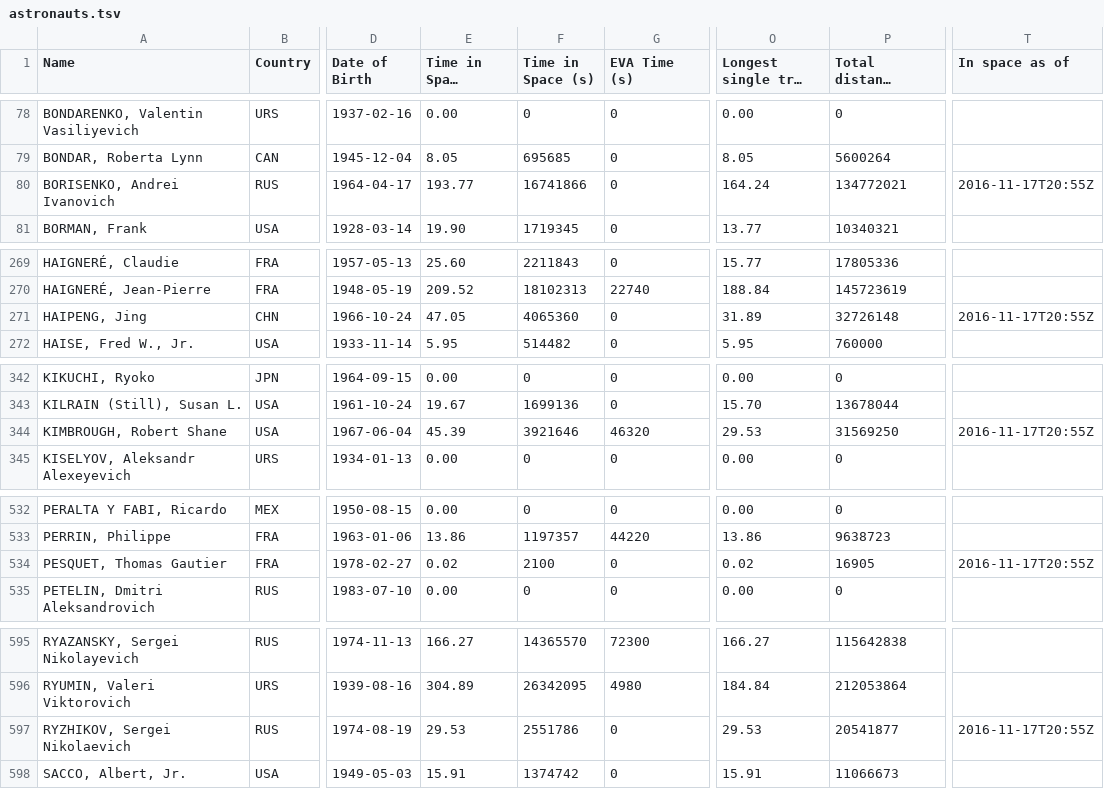
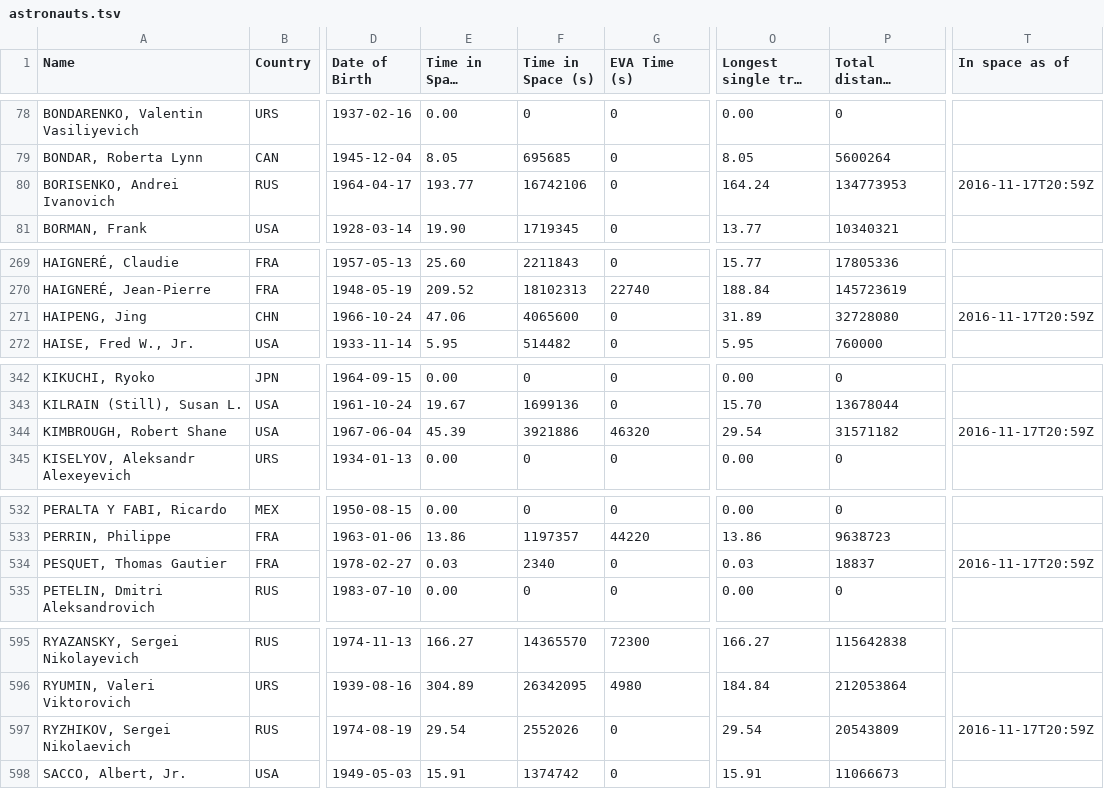
Before and after one commit to cosmos-book/cosmos-book.github.io, a TSV file: human-spaceflight/data/processed/astronauts.tsv, drawn as a sheet; only a part is shown, gaps mark what is left out; long unchanged cells end in …; the diff covers the shown part only; the diff names each change by its address in the sheet, - before the commit and + after, or states it on an @@ line.

```diff
--- a/human-spaceflight/data/processed/astronauts.tsv
+++ b/human-spaceflight/data/processed/astronauts.tsv
-F80 (Time in Space (s)): 16741866
+F80 (Time in Space (s)): 16742106
-P80 (Total distance covered (km)): 134772021
+P80 (Total distance covered (km)): 134773953
-T80 (In space as of): 2016-11-17T20:55Z
+T80 (In space as of): 2016-11-17T20:59Z
-E271 (Time in Space (days)): 47.05
+E271 (Time in Space (days)): 47.06
-F271 (Time in Space (s)): 4065360
+F271 (Time in Space (s)): 4065600
-P271 (Total distance covered (km)): 32726148
+P271 (Total distance covered (km)): 32728080
-T271 (In space as of): 2016-11-17T20:55Z
+T271 (In space as of): 2016-11-17T20:59Z
-F344 (Time in Space (s)): 3921646
+F344 (Time in Space (s)): 3921886
-O344 (Longest single trip (days)): 29.53
+O344 (Longest single trip (days)): 29.54
-P344 (Total distance covered (km)): 31569250
+P344 (Total distance covered (km)): 31571182
-T344 (In space as of): 2016-11-17T20:55Z
+T344 (In space as of): 2016-11-17T20:59Z
-E534 (Time in Space (days)): 0.02
+E534 (Time in Space (days)): 0.03
-F534 (Time in Space (s)): 2100
+F534 (Time in Space (s)): 2340
-O534 (Longest single trip (days)): 0.02
+O534 (Longest single trip (days)): 0.03
-P534 (Total distance covered (km)): 16905
+P534 (Total distance covered (km)): 18837
-T534 (In space as of): 2016-11-17T20:55Z
+T534 (In space as of): 2016-11-17T20:59Z
-E597 (Time in Space (days)): 29.53
+E597 (Time in Space (days)): 29.54
-F597 (Time in Space (s)): 2551786
+F597 (Time in Space (s)): 2552026
-O597 (Longest single trip (days)): 29.53
+O597 (Longest single trip (days)): 29.54
-P597 (Total distance covered (km)): 20541877
+P597 (Total distance covered (km)): 20543809
-T597 (In space as of): 2016-11-17T20:55Z
+T597 (In space as of): 2016-11-17T20:59Z
```
Also changed, not shown: 9 edited cells elsewhere in this file, 6 other files.
